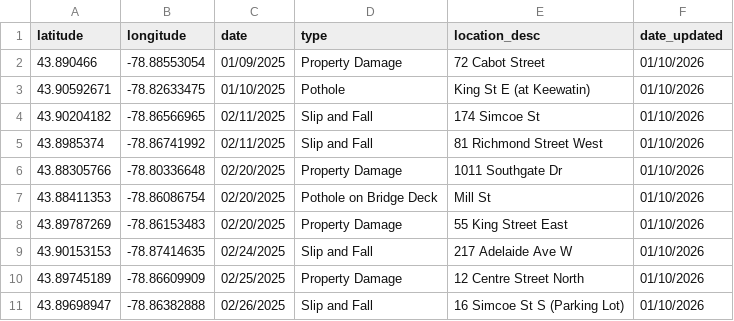
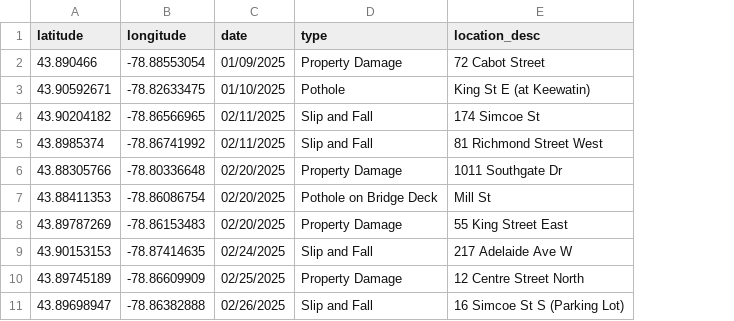
Before and after one commit to Raufaem/claims-map, a CSV file: claims_2025.csv, drawn as a sheet; only a part is shown; the diff names each change by its address in the sheet, - before the commit and + after, or states it on an @@ line.

```diff
--- a/claims_2025.csv
+++ b/claims_2025.csv
-column F (date_updated), rows 2-11: all 01/10/2026
```
Also changed, not shown: 3 other files.
